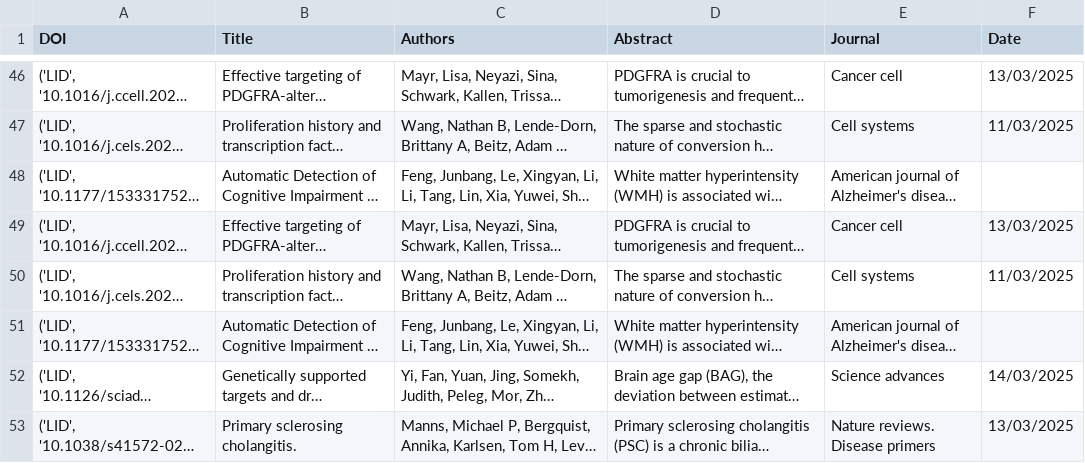
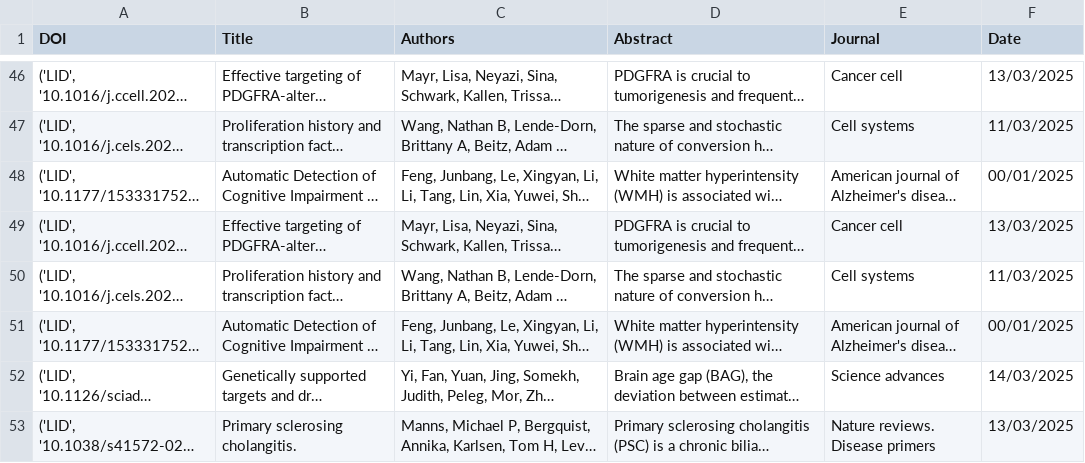
Before and after one commit to darmasrmez/paper-similarity, a CSV file: data/pubmed_clean_corpus.csv, drawn as a sheet; only a part is shown, gaps mark what is left out; long unchanged cells end in …; the diff covers the shown part only; the diff names each change by its address in the sheet, - before the commit and + after, or states it on an @@ line.

Commit message:
Update PubMed csv file, column Date: Karla-0

```diff
--- a/data/pubmed_clean_corpus.csv
+++ b/data/pubmed_clean_corpus.csv
-F48 (Date): (empty)
+F48 (Date): 00/01/2025
-F51 (Date): (empty)
+F51 (Date): 00/01/2025
```
Also changed, not shown: 31 edited cells elsewhere in this file, 2 other files.
